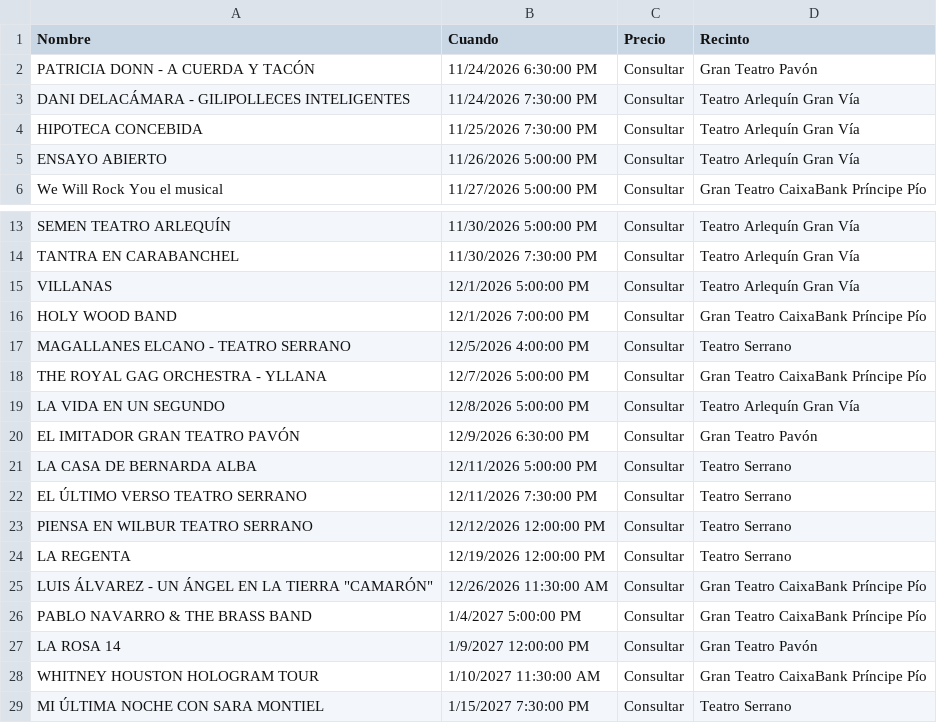
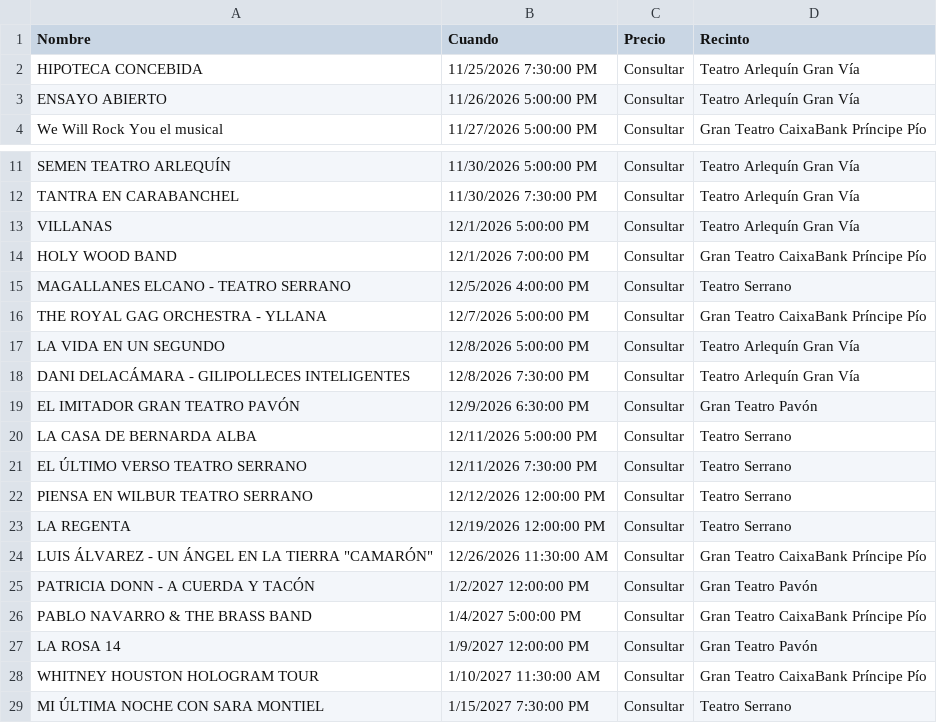
Before and after one commit to valonsot/Proticketing, a CSV file: eventos_abonoteatro_proticketing.csv, drawn as a sheet; only a part is shown, gaps mark what is left out; removed rows and columns are numbered as before the commit, all else as after; the diff names each change by its address in the sheet, - before the commit and + after, or states it on an @@ line.

```diff
--- a/eventos_abonoteatro_proticketing.csv
+++ b/eventos_abonoteatro_proticketing.csv
-row 2: PATRICIA DONN - A CUERDA Y TACÓN | 11/24/2026 6:30:00 PM | Consultar | Gran Teatro Pavón
-row 3: DANI DELACÁMARA - GILIPOLLECES INTELIGENTES | 11/24/2026 7:30:00 PM | Consultar | Teatro Arlequín Gran Vía
+row 18: DANI DELACÁMARA - GILIPOLLECES INTELIGENTES | 12/8/2026 7:30:00 PM | Consultar | Teatro Arlequín Gran Vía
+row 25: PATRICIA DONN - A CUERDA Y TACÓN | 1/2/2027 12:00:00 PM | Consultar | Gran Teatro Pavón
```
